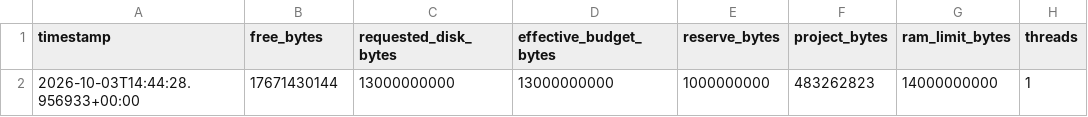
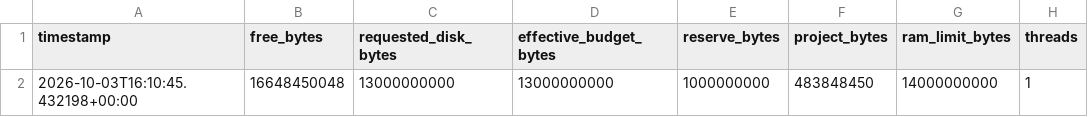
Before and after one commit to Qasim-Hussain-Code/aptamer_selex_generative_design_pipeline, a TSV file: results/resource_configuration.tsv, drawn as a sheet.

```diff
--- a/results/resource_configuration.tsv
+++ b/results/resource_configuration.tsv
@@ -1,2 +1,2 @@
 timestamp	free_bytes	requested_disk_bytes	effective_budget_bytes	reserve_bytes	project_bytes	ram_limit_bytes	threads
-2026-10-03T14:44:28.956933+00:00	17671430144	13000000000	13000000000	1000000000	483262823	14000000000	1
+2026-10-03T16:10:45.432198+00:00	16648450048	13000000000	13000000000	1000000000	483848450	14000000000	1
```
Also changed, not shown: logs/failures.tsv, results/assay_leakage_audit.tsv, 30 other files.
